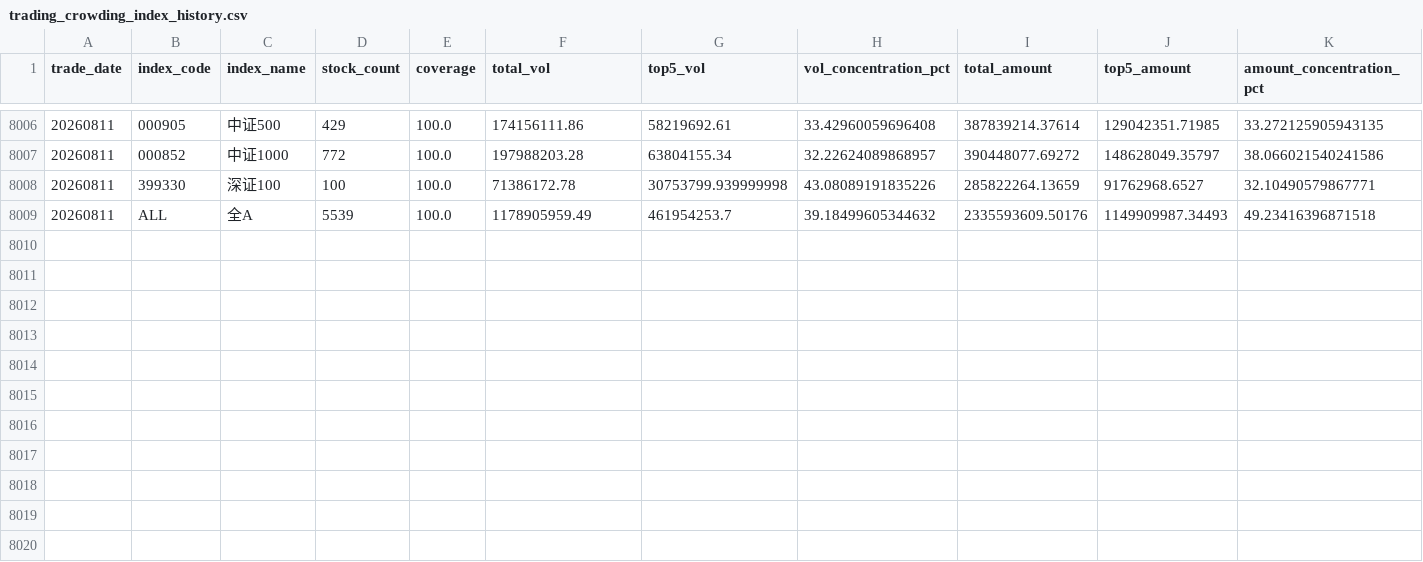
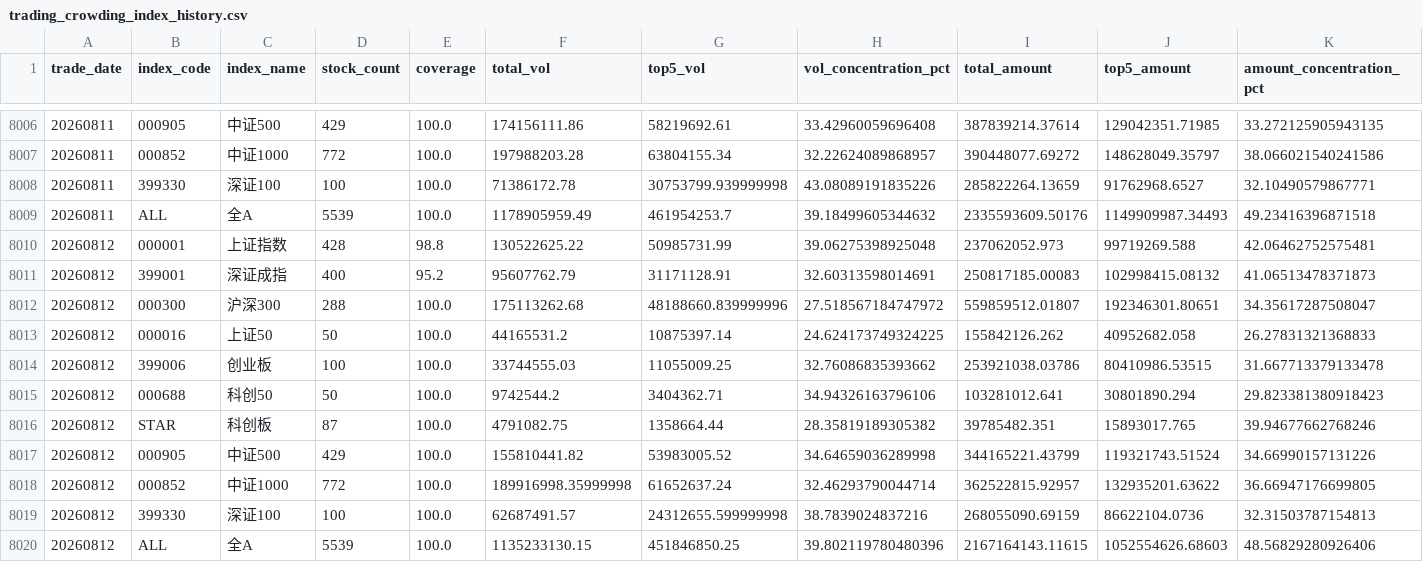
Before and after one commit to mountainguan/Chanlun_Tutor, a CSV file: data/trading_crowding/trading_crowding_index_history.csv, drawn as a sheet; only a part is shown, gaps mark what is left out.

```diff
--- a/data/trading_crowding/trading_crowding_index_history.csv
+++ b/data/trading_crowding/trading_crowding_index_history.csv
@@ -8009 +8009,12 @@
 20260811,ALL,全A,5539,100.0,1178905959.49,461954253.7,39.18499605344632,2335593609.50176,1149909987.34493,49.23416396871518
+20260812,000001,上证指数,428,98.8,130522625.22,50985731.99,39.06275398925048,237062052.973,99719269.588,42.06462752575481
+20260812,399001,深证成指,400,95.2,95607762.79,31171128.91,32.60313598014691,250817185.00083,102998415.08132,41.06513478371873
+20260812,000300,沪深300,288,100.0,175113262.68,48188660.839999996,27.518567184747972,559859512.01807,192346301.80651,34.35617287508047
+20260812,000016,上证50,50,100.0,44165531.2,10875397.14,24.624173749324225,155842126.262,40952682.058,26.27831321368833
+20260812,399006,创业板,100,100.0,33744555.03,11055009.25,32.76086835393662,253921038.03786,80410986.53515,31.667713379133478
+20260812,000688,科创50,50,100.0,9742544.2,3404362.71,34.94326163796106,103281012.641,30801890.294,29.823381380918423
+20260812,STAR,科创板,87,100.0,4791082.75,1358664.44,28.35819189305382,39785482.351,15893017.765,39.94677662768246
+20260812,000905,中证500,429,100.0,155810441.82,53983005.52,34.64659036289998,344165221.43799,119321743.51524,34.66990157131226
+20260812,000852,中证1000,772,100.0,189916998.35999998,61652637.24,32.46293790044714,362522815.92957,132935201.63622,36.66947176699805
+20260812,399330,深证100,100,100.0,62687491.57,24312655.599999998,38.7839024837216,268055090.69159,86622104.0736,32.31503787154813
+20260812,ALL,全A,5539,100.0,1135233130.15,451846850.25,39.802119780480396,2167164143.11615,1052554626.68603,48.56829280926406
```
Also changed, not shown: data/market_sentiment_cache.csv, data/trading_crowding/trading_crowding_extreme_history.csv, 21 other files.
